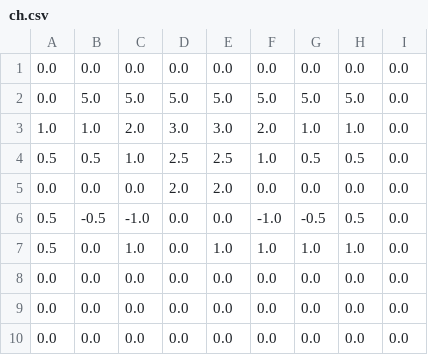
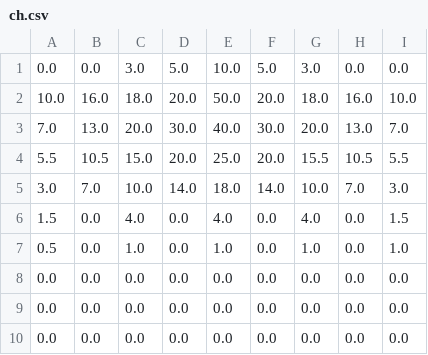
Before and after one commit to phatnguyen13/ChineseChess, a CSV file: unity/ch.csv, drawn as a sheet.

```diff
--- a/unity/ch.csv
+++ b/unity/ch.csv
@@ -1,8 +1,8 @@
-0.0,  0.0,  0.0,  0.0,  0.0,  0.0,  0.0,  0.0,  0.0
-0.0,  5.0,  5.0,  5.0,  5.0,  5.0,  5.0,  5.0,  0.0
-1.0,  1.0,  2.0,  3.0,  3.0,  2.0,  1.0,  1.0,  0.0
-0.5,  0.5,  1.0,  2.5,  2.5,  1.0,  0.5,  0.5,  0.0
-0.0,  0.0,  0.0,  2.0,  2.0,  0.0,  0.0,  0.0,  0.0
-0.5, -0.5, -1.0,  0.0,  0.0, -1.0, -0.5,  0.5,  0.0
-0.5,  0.0,  1.0,  0.0,  1.0,  1.0,  1.0,  1.0,  0.0
+0.0,  0.0,  3.0,  5.0,  10.0,  5.0,  3.0,  0.0,  0.0
+10.0,  16.0,  18.0,  20.0,  50.0,  20.0,  18.0,  16.0,  10.0
+7.0,  13.0,  20.0,  30.0,  40.0,  30.0,  20.0,  13.0,  7.0
+5.5,  10.5,  15.0,  20.0,  25.0,  20.0,  15.5,  10.5,  5.5
+3.0,  7.0,  10.0,  14.0,  18.0,  14.0,  10.0,  7.0,  3.0
+1.5,  0.0, 4.0,  0.0,  4.0, 0.0, 4.0,  0.0,  1.5
+0.5,  0.0,  1.0,  0.0,  1.0,  0.0,  1.0,  0.0,  1.0
 0.0,  0.0,  0.0,  0.0,  0.0,  0.0,  0.0,  0.0,  0.0
```
Also changed, not shown: 6 other files.
